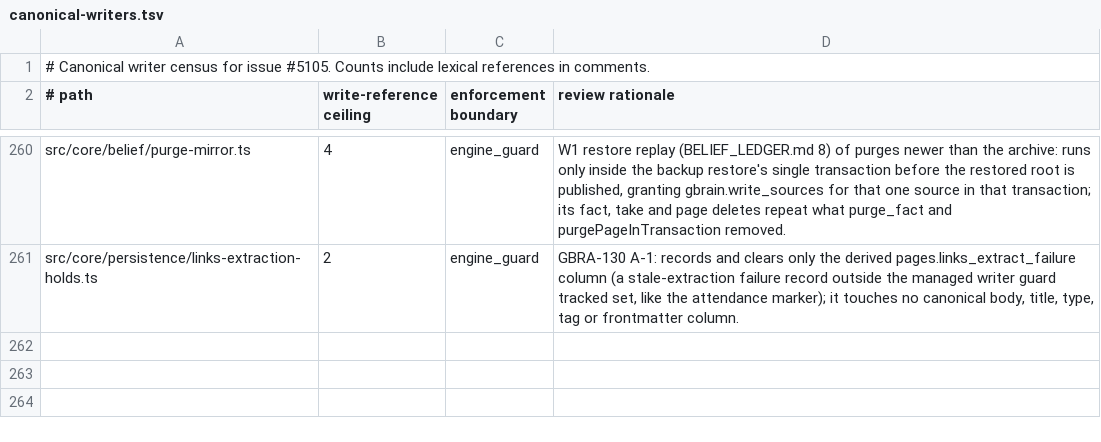
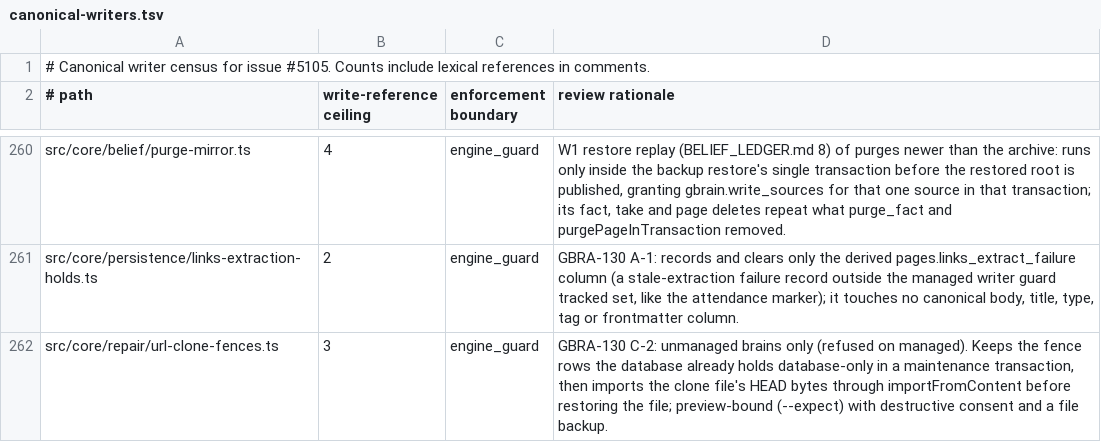
Before and after one commit to ActVox/gbrain, a TSV file: docs/architecture/canonical-writers.tsv, drawn as a sheet; only a part is shown, gaps mark what is left out; the diff names each change by its address in the sheet, - before the commit and + after, or states it on an @@ line.

Commit message:
GBRA-130 PR 2: gate fixes (prose flags, keep message, trust/canonical rows, cache keys, goldens) and provider-transport scoping
Co-authored-by: capy-ai[bot] <230910855+capy-ai[bot]@users.noreply.github.com>

```diff
--- a/docs/architecture/canonical-writers.tsv
+++ b/docs/architecture/canonical-writers.tsv
+row 262: src/core/repair/url-clone-fences.ts | 3 | engine_guard | GBRA-130 C-2: unmanaged brains only (refused on managed). Keeps the fence rows the database already holds database-only in a maintenance transaction, then imports the clone file's HEAD bytes through importFromContent before restoring the file; preview-bound (--expect) with destructive consent and a file backup.
```
Also changed, not shown: 14 other files.
